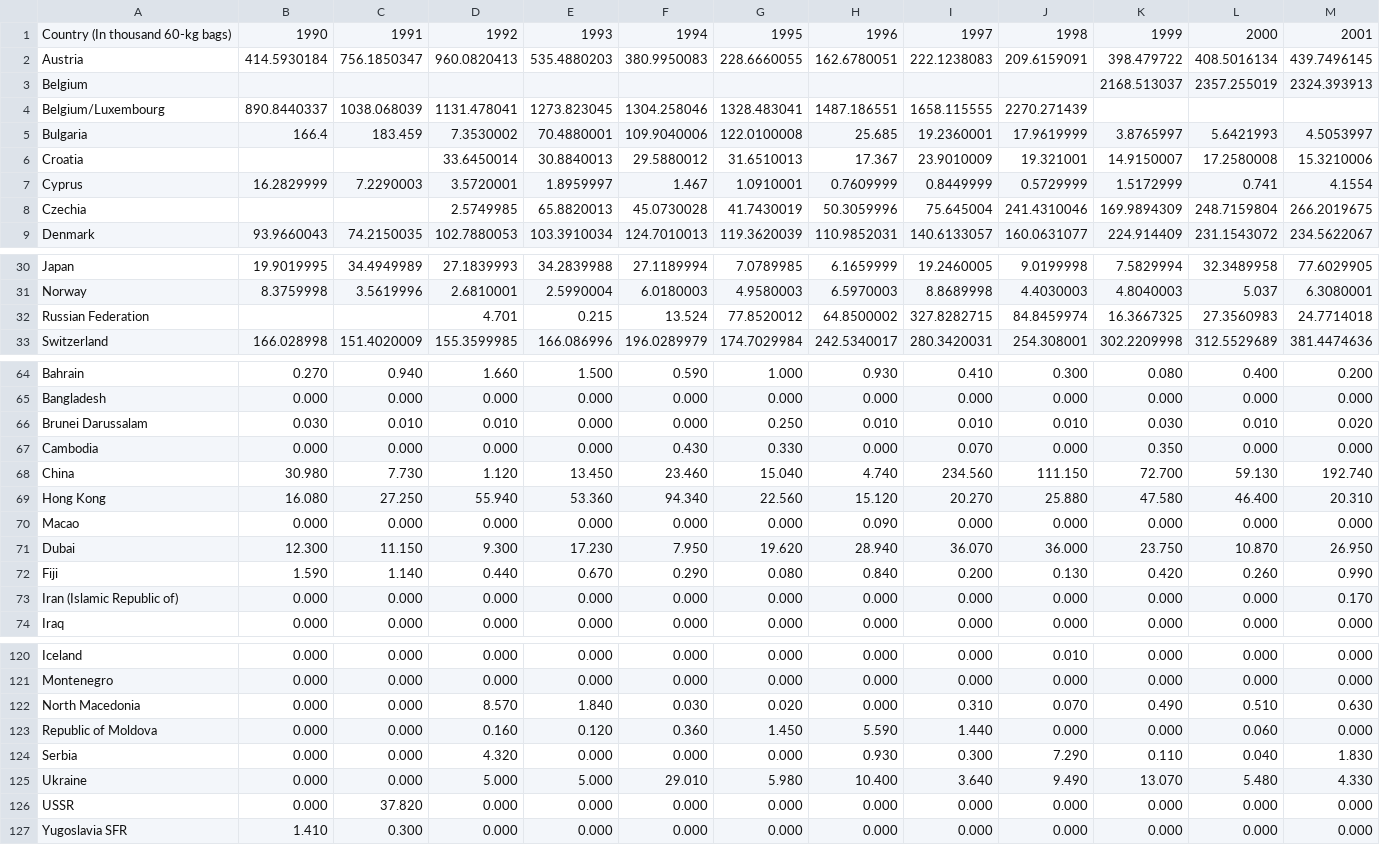
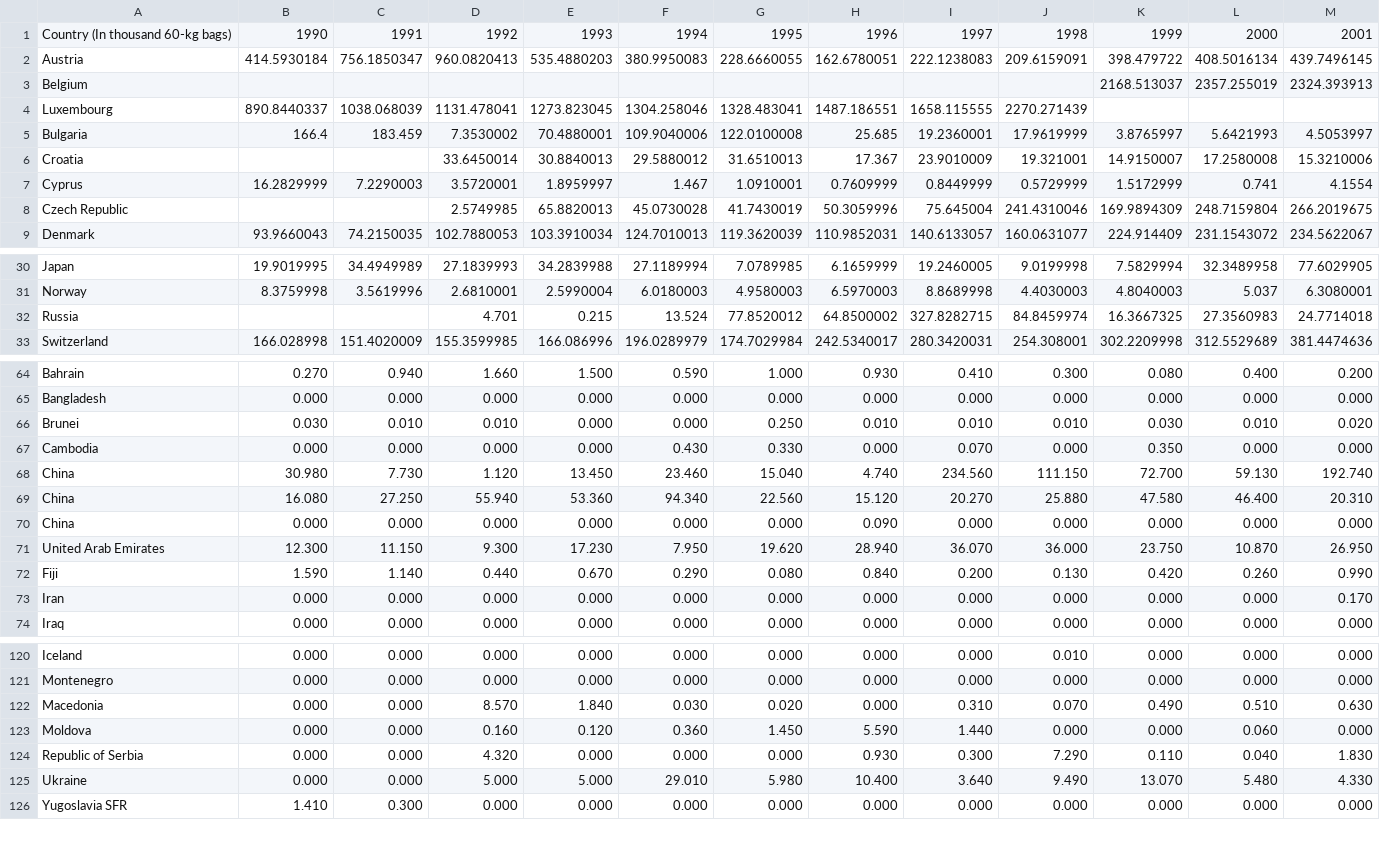
Before and after one commit to wingylui/Coffee_Trading, a CSV file: Dataset/international_coffee_organization/Trade/all_reexport.csv, drawn as a sheet; only a part is shown, gaps mark what is left out; rows hold the shown columns only; the diff covers the shown part only; the diff names each change by its address in the sheet, - before the commit and + after, or states it on an @@ line.

```diff
--- a/Dataset/international_coffee_organization/Trade/all_reexport.csv
+++ b/Dataset/international_coffee_organization/Trade/all_reexport.csv
-A4: Belgium/Luxembourg
+A4: Luxembourg
-A8: Czechia
+A8: Czech Republic
-A32: Russian Federation
+A32: Russia
-A66: Brunei Darussalam
+A66: Brunei
-A69: Hong Kong
+A69: China
-A70: Macao
+A70: China
-A71: Dubai
+A71: United Arab Emirates
-A73: Iran (Islamic Republic of)
+A73: Iran
-A122: North Macedonia
+A122: Macedonia
-A123: Republic of Moldova
+A123: Moldova
-A124: Serbia
+A124: Republic of Serbia
-row 126: USSR | 0.000 | 37.820 | 0.000 | 0.000 | 0.000 | 0.000 | 0.000 | 0.000 | 0.000 | 0.000 | 0.000 | 0.000
```
Also changed, not shown: 3 edited cells elsewhere in this file, Dataset/international_coffee_organization/Trade/Export.csv, Dataset/international_coffee_organization/Trade/all_import.csv, 11 other files.
